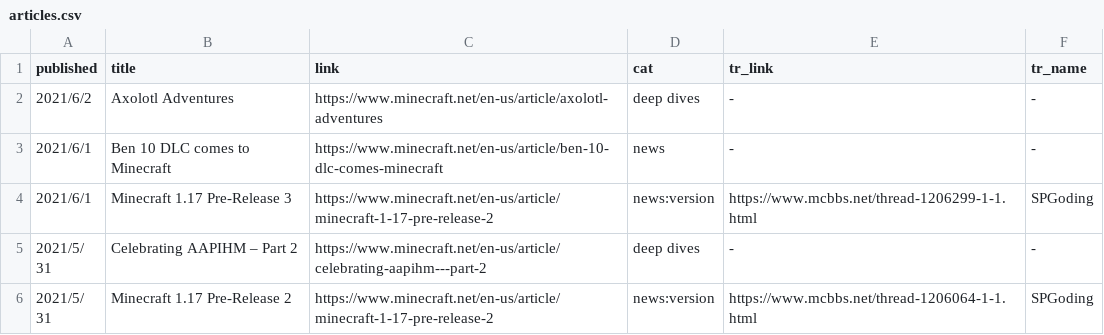
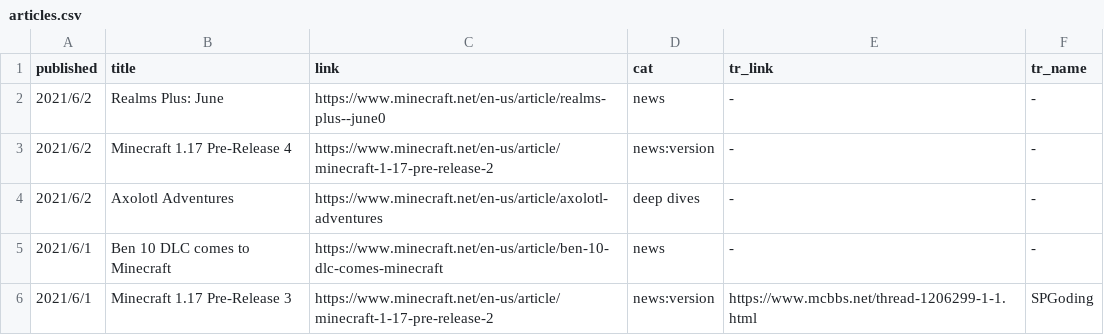
Before and after one commit to SPXFellow/minecraft.net-translations, a CSV file: articles.csv, drawn as a sheet; only a part is shown; the shorter side is filled out with more unchanged rows.

```diff
--- a/articles.csv
+++ b/articles.csv
@@ -1,2 +1,4 @@
 published,title,link,cat,tr_link,tr_name
+2021/6/2,Realms Plus: June,https://www.minecraft.net/en-us/article/realms-plus--june0,news,-,-
+2021/6/2,Minecraft 1.17 Pre-Release 4,https://www.minecraft.net/en-us/article/minecraft-1-17-pre-release-2,news:version,-,-
 2021/6/2,Axolotl Adventures,https://www.minecraft.net/en-us/article/axolotl-adventures,deep dives,-,-
```
